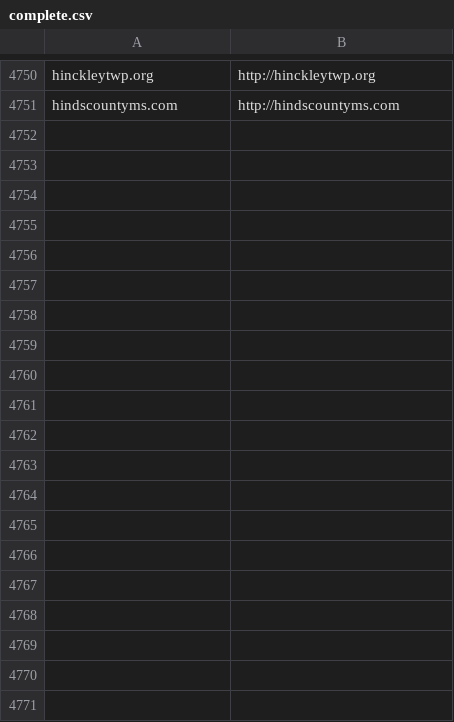
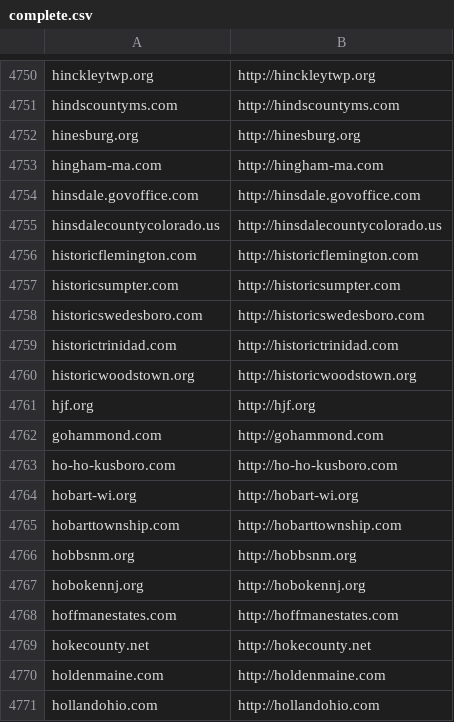
Before and after one commit to GovA11y/data, a CSV file: local/complete.csv, drawn as a sheet; only a part is shown, gaps mark what is left out; the diff covers the shown part only.

```diff
--- a/local/complete.csv
+++ b/local/complete.csv
@@ -4751 +4751,21 @@ hinckleytwp.org,http://hinckleytwp.org
 hindscountyms.com,http://hindscountyms.com
+hinesburg.org,http://hinesburg.org
+hingham-ma.com,http://hingham-ma.com
+hinsdale.govoffice.com,http://hinsdale.govoffice.com
+hinsdalecountycolorado.us,http://hinsdalecountycolorado.us
+historicflemington.com,http://historicflemington.com
+historicsumpter.com,http://historicsumpter.com
+historicswedesboro.com,http://historicswedesboro.com
+historictrinidad.com,http://historictrinidad.com
+historicwoodstown.org,http://historicwoodstown.org
+hjf.org,http://hjf.org
+gohammond.com,http://gohammond.com
+ho-ho-kusboro.com,http://ho-ho-kusboro.com
+hobart-wi.org,http://hobart-wi.org
+hobarttownship.com,http://hobarttownship.com
+hobbsnm.org,http://hobbsnm.org
+hobokennj.org,http://hobokennj.org
+hoffmanestates.com,http://hoffmanestates.com
+hokecounty.net,http://hokecounty.net
+holdenmaine.com,http://holdenmaine.com
+hollandohio.com,http://hollandohio.com
```
Also changed, not shown: 62 added rows elsewhere in this file, 2 other files.
